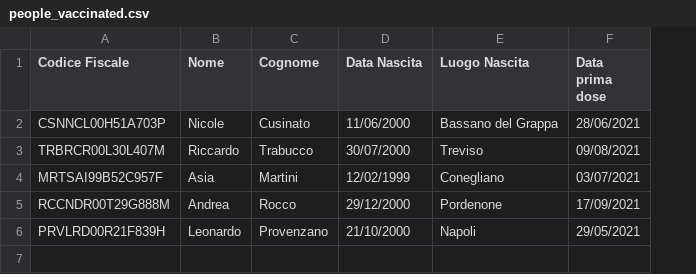
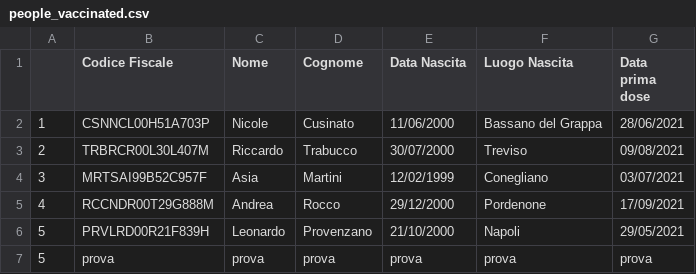
Before and after one commit to Asia122/booking-pass, a CSV file: people_vaccinated.csv, drawn as a sheet; the diff names each change by its address in the sheet, - before the commit and + after, or states it on an @@ line.

```diff
--- a/people_vaccinated.csv
+++ b/people_vaccinated.csv
+column A, rows 2-6: 1 | 2 | 3 | 4 | 5
+row 7: 5 | prova | prova | prova | prova | prova | prova
```
Also changed, not shown: 5 other files.
